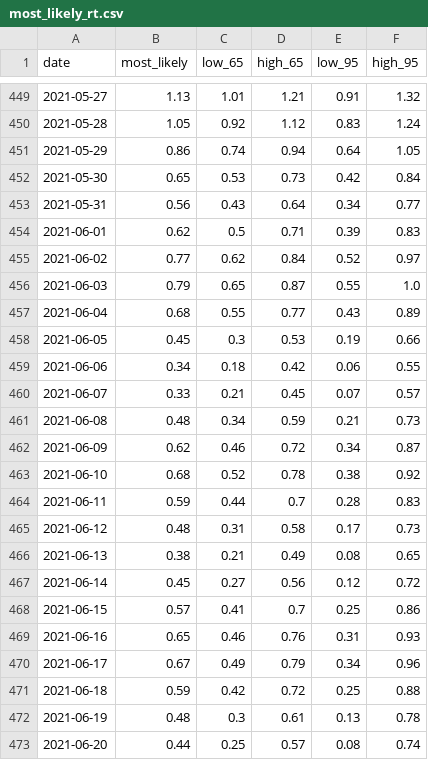
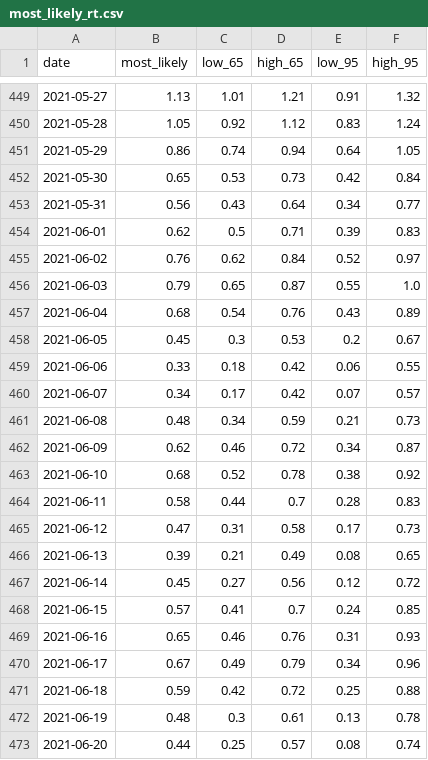
Before and after one commit to maxscheijen/rt-live-netherlands, a CSV file: data/most_likely_rt.csv, drawn as a sheet; only a part is shown, gaps mark what is left out; the diff covers the shown part only.

```diff
--- a/data/most_likely_rt.csv
+++ b/data/most_likely_rt.csv
@@ -454,8 +454,8 @@ date,most_likely,low_65,high_65,low_95,high_95
 2021-06-01,0.62,0.5,0.71,0.39,0.83
-2021-06-02,0.77,0.62,0.84,0.52,0.97
+2021-06-02,0.76,0.62,0.84,0.52,0.97
 2021-06-03,0.79,0.65,0.87,0.55,1.0
-2021-06-04,0.68,0.55,0.77,0.43,0.89
-2021-06-05,0.45,0.3,0.53,0.19,0.66
-2021-06-06,0.34,0.18,0.42,0.06,0.55
-2021-06-07,0.33,0.21,0.45,0.07,0.57
+2021-06-04,0.68,0.54,0.76,0.43,0.89
+2021-06-05,0.45,0.3,0.53,0.2,0.67
+2021-06-06,0.33,0.18,0.42,0.06,0.55
+2021-06-07,0.34,0.17,0.42,0.07,0.57
 2021-06-08,0.48,0.34,0.59,0.21,0.73
@@ -463,7 +463,7 @@ date,most_likely,low_65,high_65,low_95,high_95
 2021-06-10,0.68,0.52,0.78,0.38,0.92
-2021-06-11,0.59,0.44,0.7,0.28,0.83
-2021-06-12,0.48,0.31,0.58,0.17,0.73
-2021-06-13,0.38,0.21,0.49,0.08,0.65
+2021-06-11,0.58,0.44,0.7,0.28,0.83
+2021-06-12,0.47,0.31,0.58,0.17,0.73
+2021-06-13,0.39,0.21,0.49,0.08,0.65
 2021-06-14,0.45,0.27,0.56,0.12,0.72
-2021-06-15,0.57,0.41,0.7,0.25,0.86
+2021-06-15,0.57,0.41,0.7,0.24,0.85
 2021-06-16,0.65,0.46,0.76,0.31,0.93
```
Also changed, not shown: 1 added row and 30 edited cells elsewhere in this file, 2 other files.
